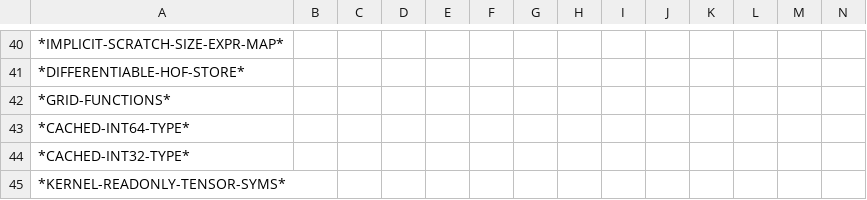
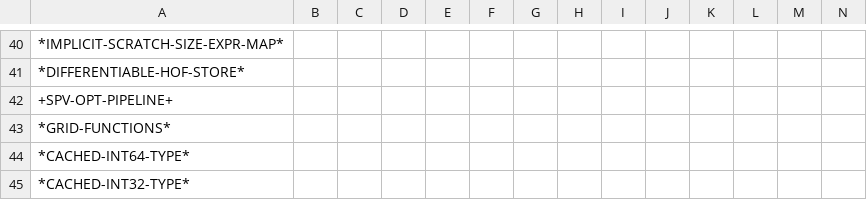
Before and after one commit to cperkinscperkins/crisp, a CSV file: docs/globals_matrix_writes.csv, drawn as a sheet; only a part is shown, gaps mark what is left out; the shorter side is filled out with more unchanged rows; rows hold the shown columns only; the diff names each change by its address in the sheet, - before the commit and + after, or states it on an @@ line.

```diff
--- a/docs/globals_matrix_writes.csv
+++ b/docs/globals_matrix_writes.csv
+row 42: +SPV-OPT-PIPELINE+
```
Also changed, not shown: docs/globals_matrix.csv, 7 other files.
